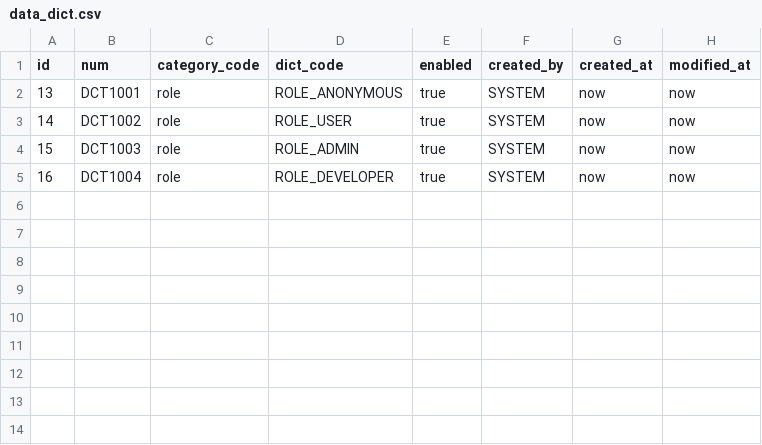
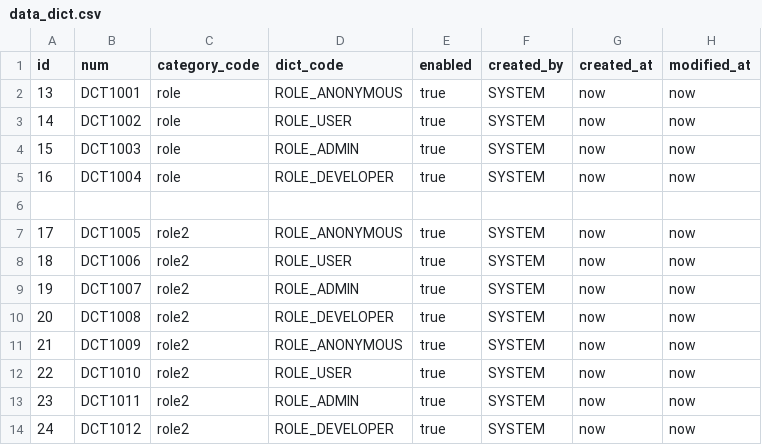
Before and after one commit to pm6422/luix-passport2, a CSV file: luix-passport-server/src/main/resources/config/liquibase/data/data_dict.csv, drawn as a sheet; the diff names each change by its address in the sheet, - before the commit and + after, or states it on an @@ line.

```diff
--- a/luix-passport-server/src/main/resources/config/liquibase/data/data_dict.csv
+++ b/luix-passport-server/src/main/resources/config/liquibase/data/data_dict.csv
+row 6: (empty)
+row 7: 17 | DCT1005 | role2 | ROLE_ANONYMOUS | true | SYSTEM | now | now
+row 8: 18 | DCT1006 | role2 | ROLE_USER | true | SYSTEM | now | now
+row 9: 19 | DCT1007 | role2 | ROLE_ADMIN | true | SYSTEM | now | now
+row 10: 20 | DCT1008 | role2 | ROLE_DEVELOPER | true | SYSTEM | now | now
+row 11: 21 | DCT1009 | role2 | ROLE_ANONYMOUS | true | SYSTEM | now | now
+row 12: 22 | DCT1010 | role2 | ROLE_USER | true | SYSTEM | now | now
+row 13: 23 | DCT1011 | role2 | ROLE_ADMIN | true | SYSTEM | now | now
+row 14: 24 | DCT1012 | role2 | ROLE_DEVELOPER | true | SYSTEM | now | now
```
